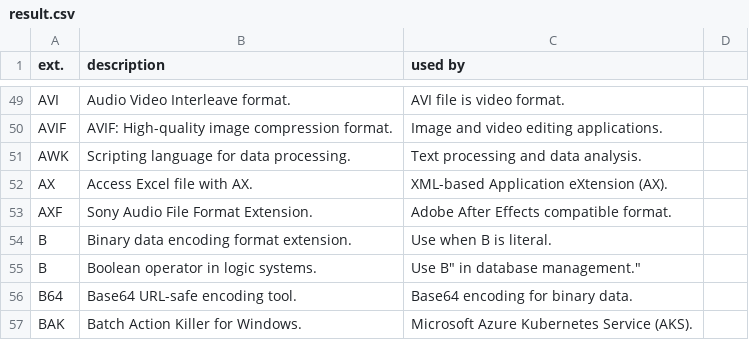
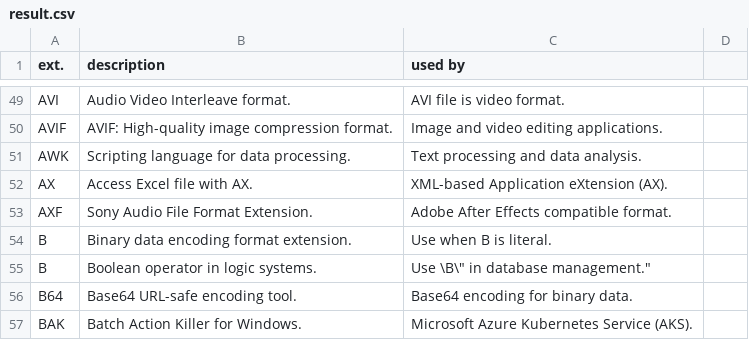
Before and after one commit to Zeyu-Xie/Hydrangea-GitHub-Enhancer, a CSV file: python developer tools/icon/result.csv, drawn as a sheet; only a part is shown, gaps mark what is left out.

Commit message:
Fixed the result of ai generations

```diff
--- a/python developer tools/icon/result.csv
+++ b/python developer tools/icon/result.csv
@@ -54,3 +54,3 @@ ext.,description,used by
 "B", "Binary data encoding format extension.", "Use when B is literal."
-"B", "Boolean operator in logic systems.", "Use "B" in database management."
+"B", "Boolean operator in logic systems.", "Use \"B\" in database management."
 "B64", "Base64 URL-safe encoding tool.", "Base64 encoding for binary data."
```
